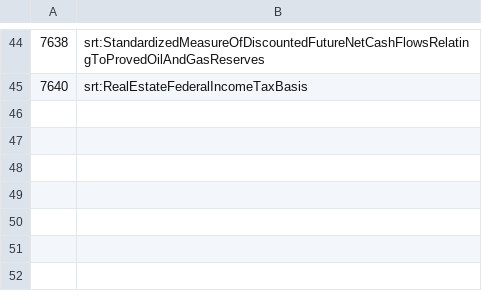
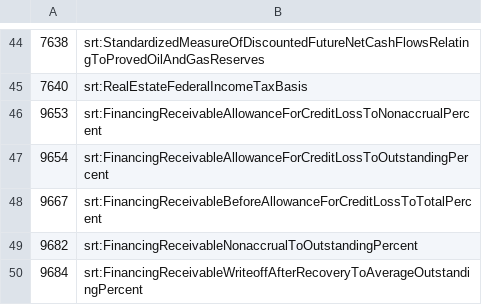
Before and after one commit to DataQualityCommittee/dqc_us_rules, a CSV file: dqc_us_rules/resources/DQC_US_0015/dqc_15_srt_concepts.csv, drawn as a sheet; only a part is shown, gaps mark what is left out.

```diff
--- a/dqc_us_rules/resources/DQC_US_0015/dqc_15_srt_concepts.csv
+++ b/dqc_us_rules/resources/DQC_US_0015/dqc_15_srt_concepts.csv
@@ -45 +45,6 @@
 7640,srt:RealEstateFederalIncomeTaxBasis
+9653,srt:FinancingReceivableAllowanceForCreditLossToNonaccrualPercent
+9654,srt:FinancingReceivableAllowanceForCreditLossToOutstandingPercent
+9667,srt:FinancingReceivableBeforeAllowanceForCreditLossToTotalPercent
+9682,srt:FinancingReceivableNonaccrualToOutstandingPercent
+9684,srt:FinancingReceivableWriteoffAfterRecoveryToAverageOutstandingPercent
```
Also changed, not shown: 1 other file.
